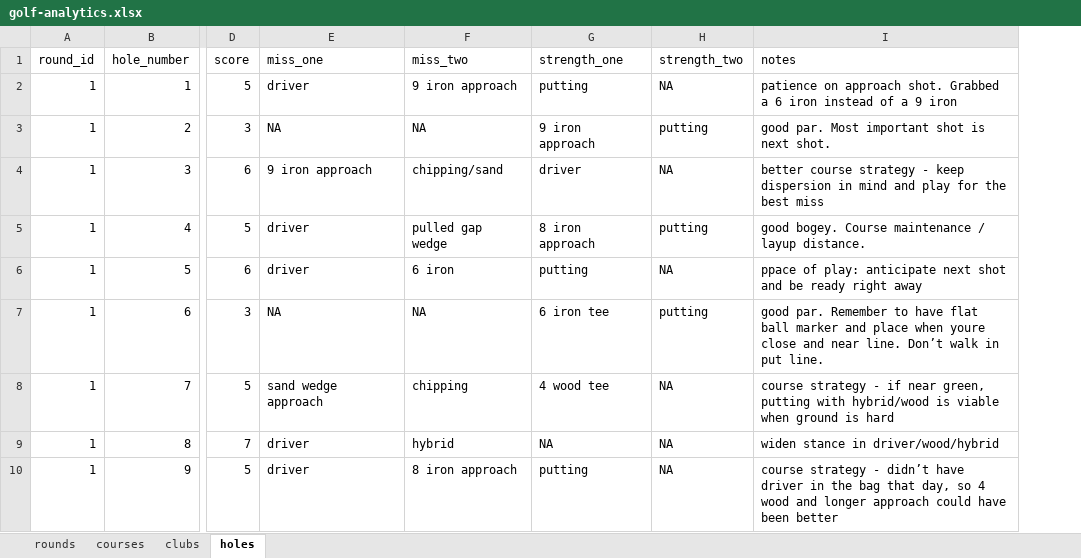
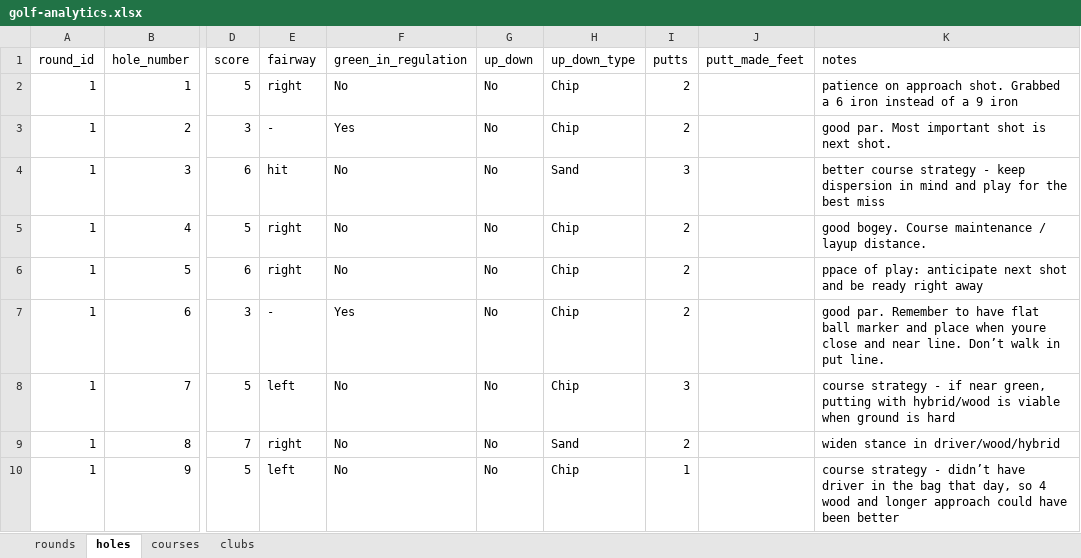
Before and after one commit to owbezick/Golf-Analytics, an Excel workbook: golf-analytics-app/data/golf-analytics.xlsx, sheet holes, drawn as a sheet; only a part is shown, gaps mark what is left out; values as stored, in another font and other column widths than the file's, no borders; removed rows and columns are numbered as before the commit, all else as after; the diff names each change by its address in the sheet, - before the commit and + after, or states it on an @@ line.

Commit message:
golf analytics

```diff
--- a/golf-analytics-app/data/golf-analytics.xlsx (sheet holes)
+++ b/golf-analytics-app/data/golf-analytics.xlsx (sheet holes)
@@ sheet tab order changed: rounds | holes | courses | clubs @@
-column E (miss_one), rows 2-10: driver | NA | 9 iron approach | driver | driver | NA | sand wedge approach | driver | driver
-column F (miss_two), rows 2-10: 9 iron approach | NA | chipping/sand | pulled gap wedge | 6 iron | NA | chipping | hybrid | 8 iron approach
-column G (strength_one), rows 2-10: putting | 9 iron approach | driver | 8 iron approach | putting | 6 iron tee | 4 wood tee | NA | putting
-column H (strength_two), rows 2-10: NA | putting | NA | putting | NA | putting | NA | NA | NA
+column E (fairway), rows 2-10: right | - | hit | right | right | - | left | right | left
+column F (green_in_regulation), rows 2-10: No | Yes | No | No | No | Yes | No | No | No
+column G (up_down), rows 2-10: all No
+column H (up_down_type), rows 2-10: Chip | Chip | Sand | Chip | Chip | Chip | Chip | Sand | Chip
+column I (putts), rows 2-10: 2 | 2 | 3 | 2 | 2 | 2 | 3 | 2 | 1
+column J (putt_made_feet), empty
```
Also changed, not shown: sheet clubs, sheet courses, sheet rounds, 8 other files.
